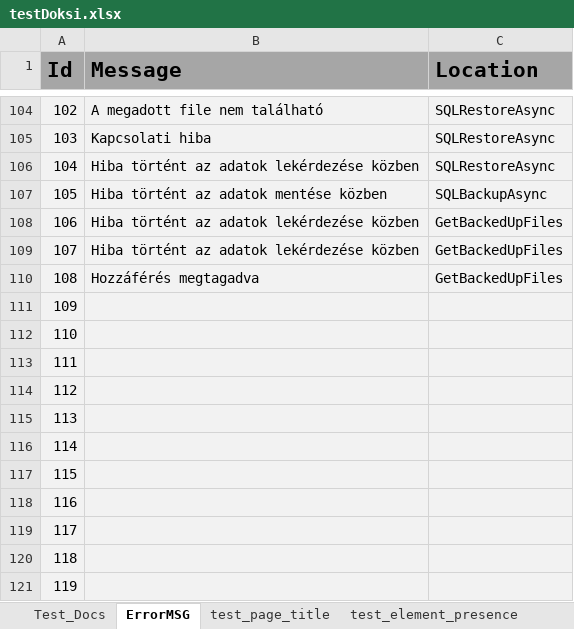
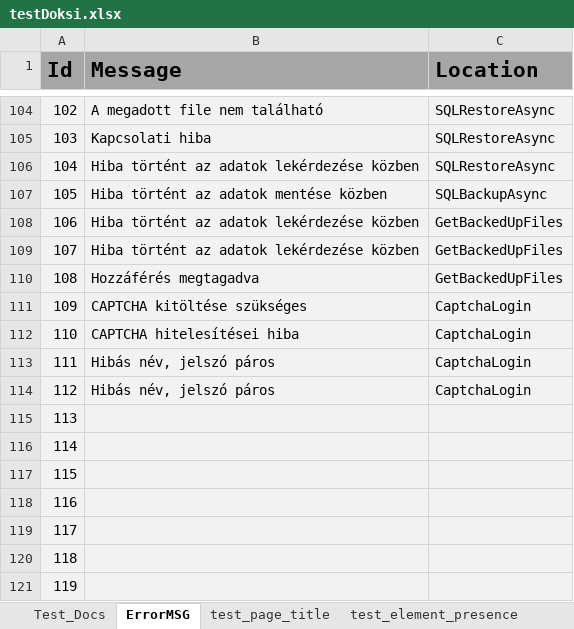
Before and after one commit to zsolti6/Erettsegizzunk, an Excel workbook: testDoksi.xlsx, sheet ErrorMSG, drawn as a sheet; only a part is shown, gaps mark what is left out; values as stored, in another font and other column widths than the file's, no borders; the diff names each change by its address in the sheet, - before the commit and + after, or states it on an @@ line.

Commit message:
Még több hibaüzenet

```diff
--- a/testDoksi.xlsx (sheet ErrorMSG)
+++ b/testDoksi.xlsx (sheet ErrorMSG)
-B111 (Message): (empty)
+B111 (Message): CAPTCHA kitöltése szükséges
-C111:C114 (Location): (empty)
+C111:C114 (Location): CaptchaLogin
-B112 (Message): (empty)
+B112 (Message): CAPTCHA hitelesítései hiba
-B113:B114 (Message): (empty)
+B113:B114 (Message): Hibás név, jelszó páros
```
